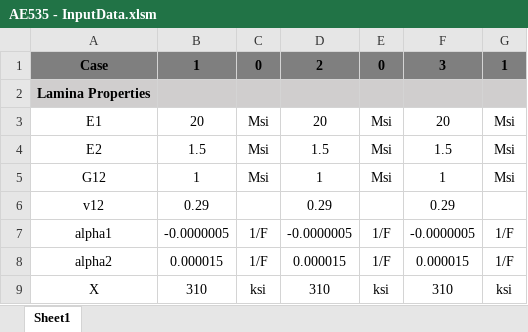
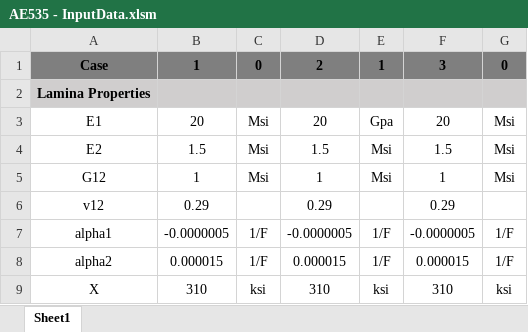
Before and after one commit to NickAgtual/Mechanics-Of-Composite-Structures, an Excel workbook: Final Project/AE535 - InputData.xlsm, sheet Sheet1, drawn as a sheet; only a part is shown; values as stored, in another font and other column widths than the file's, no borders; the diff names each change by its address in the sheet, - before the commit and + after, or states it on an @@ line.

```diff
--- a/Final Project/AE535 - InputData.xlsm (sheet Sheet1)
+++ b/Final Project/AE535 - InputData.xlsm (sheet Sheet1)
-E1: 0
+E1: 1
-G1: 1
+G1: 0
-E3: Msi
+E3: Gpa
```
Also changed, not shown: 3 other files.
